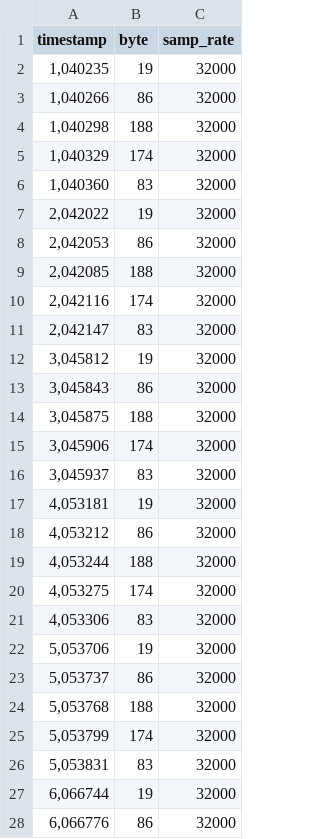
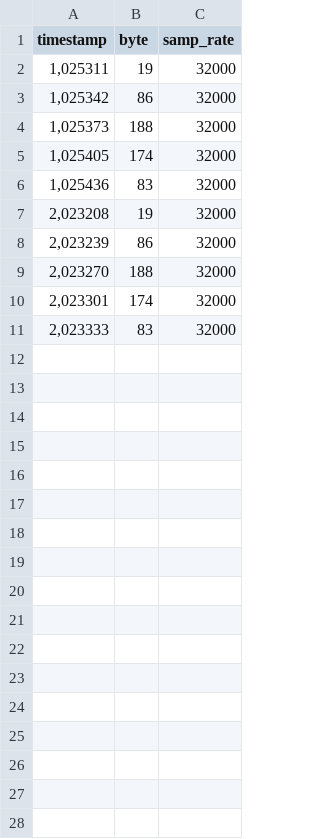
Before and after one commit to yabool2001/gnuradio, a CSV file: sandbox/Protocol Formatter/04_byte_rx_log.csv, drawn as a sheet; only a part is shown; the diff covers the shown part only.

```diff
--- a/sandbox/Protocol Formatter/04_byte_rx_log.csv
+++ b/sandbox/Protocol Formatter/04_byte_rx_log.csv
@@ -1,28 +1,11 @@
 timestamp;byte;samp_rate
-1,040235;19;32000
-1,040266;86;32000
-1,040298;188;32000
-1,040329;174;32000
-1,040360;83;32000
-2,042022;19;32000
-2,042053;86;32000
-2,042085;188;32000
-2,042116;174;32000
-2,042147;83;32000
-3,045812;19;32000
-3,045843;86;32000
-3,045875;188;32000
-3,045906;174;32000
-3,045937;83;32000
-4,053181;19;32000
-4,053212;86;32000
-4,053244;188;32000
-4,053275;174;32000
-4,053306;83;32000
-5,053706;19;32000
-5,053737;86;32000
-5,053768;188;32000
-5,053799;174;32000
-5,053831;83;32000
-6,066744;19;32000
-6,066776;86;32000
+1,025311;19;32000
+1,025342;86;32000
+1,025373;188;32000
+1,025405;174;32000
+1,025436;83;32000
+2,023208;19;32000
+2,023239;86;32000
+2,023270;188;32000
+2,023301;174;32000
+2,023333;83;32000
```
Also changed, not shown: 13 removed rows elsewhere in this file, 6 other files.
